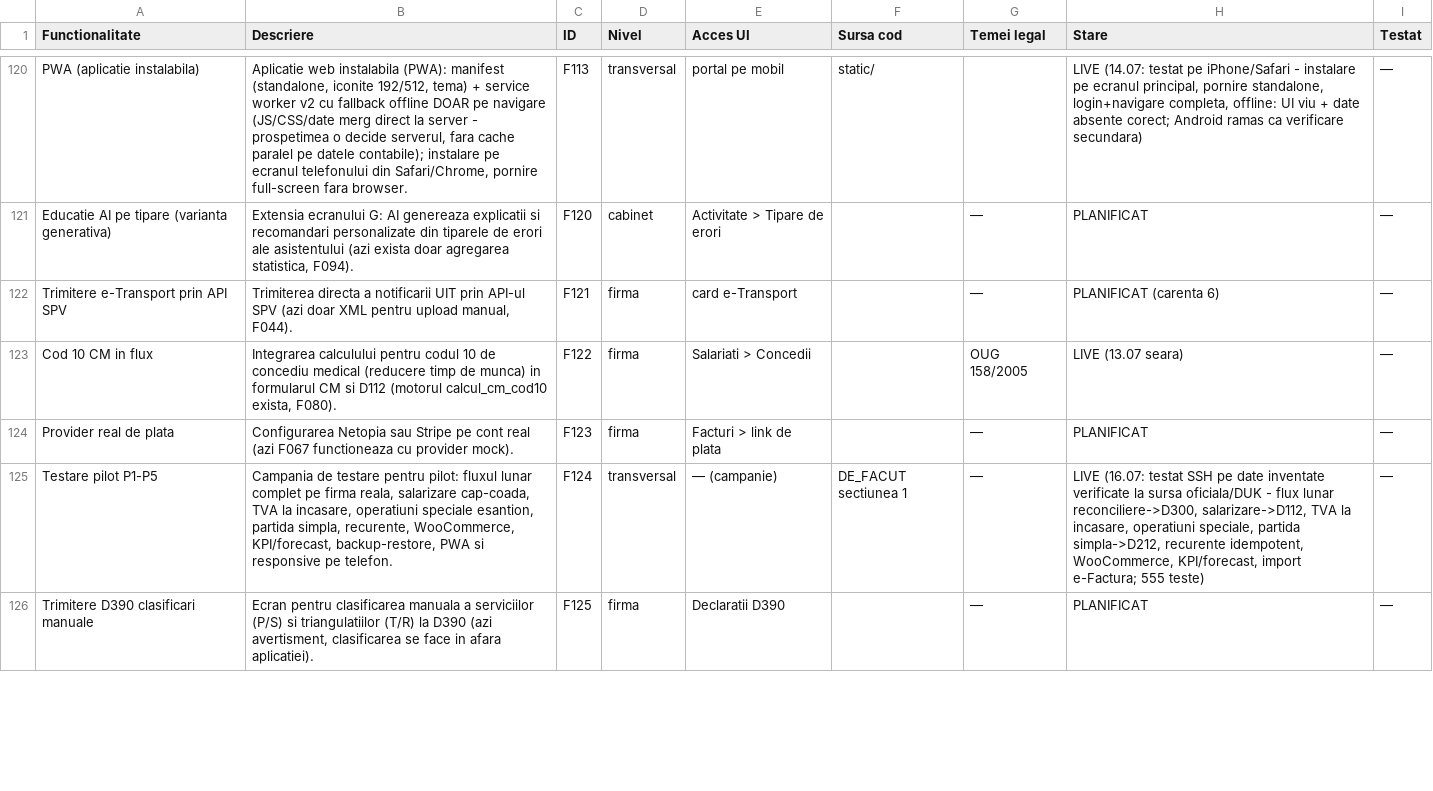
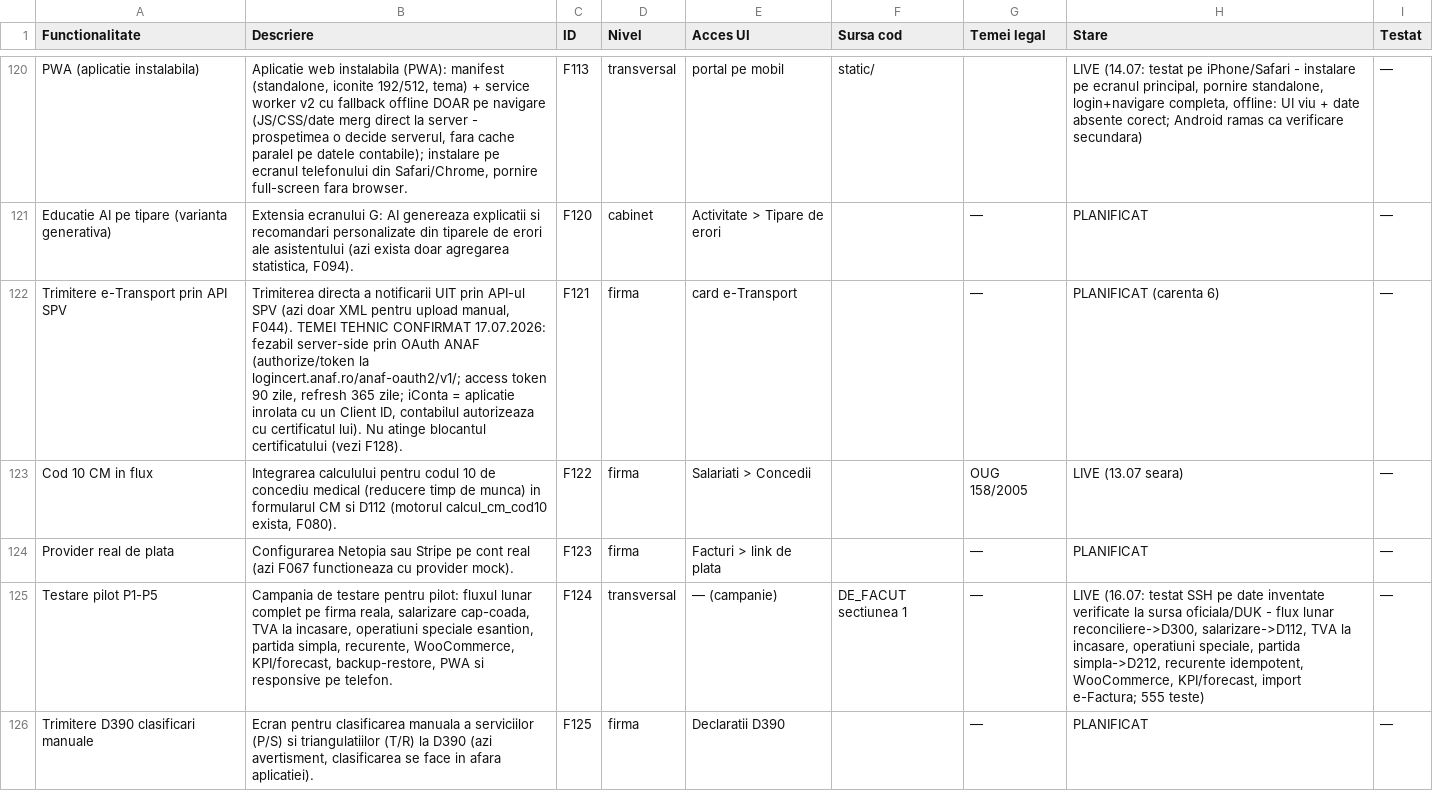
Before and after one commit to CostinHat/iconta-nou-review, a CSV file: FUNCTIONALITATI.csv, drawn as a sheet; only a part is shown, gaps mark what is left out; the diff covers the shown part only.

Commit message:
F127/F128 AMANAT cu temei verificat la sursa (fara API depunere; SPVWS2 cere certificat local, fara OAuth); F121/F126/F160 temei OAuth confirmat

```diff
--- a/FUNCTIONALITATI.csv
+++ b/FUNCTIONALITATI.csv
@@ -121,3 +121,3 @@ PWA (aplicatie instalabila),"Aplicatie web instalabila (PWA): manifest (standalo
 Educatie AI pe tipare (varianta generativa),"Extensia ecranului G: AI genereaza explicatii si recomandari personalizate din tiparele de erori ale asistentului (azi exista doar agregarea statistica, F094).",F120,cabinet,Activitate > Tipare de erori,,—,PLANIFICAT,—
-Trimitere e-Transport prin API SPV,"Trimiterea directa a notificarii UIT prin API-ul SPV (azi doar XML pentru upload manual, F044).",F121,firma,card e-Transport,,—,PLANIFICAT (carenta 6),—
+Trimitere e-Transport prin API SPV,"Trimiterea directa a notificarii UIT prin API-ul SPV (azi doar XML pentru upload manual, F044). TEMEI TEHNIC CONFIRMAT 17.07.2026: fezabil server-side prin OAuth ANAF (authorize/token la logincert.anaf.ro/anaf-oauth2/v1/; access token 90 zile, refresh 365 zile; iConta = aplicatie inrolata cu un Client ID, contabilul autorizeaza cu certificatul lui). Nu atinge blocantul certificatului (vezi F128).",F121,firma,card e-Transport,,—,PLANIFICAT (carenta 6),—
 Cod 10 CM in flux,"Integrarea calculului pentru codul 10 de concediu medical (reducere timp de munca) in formularul CM si D112 (motorul calcul_cm_cod10 exista, F080).",F122,firma,Salariati > Concedii,,OUG 158/2005,LIVE (13.07 seara),—
```
Also changed, not shown: 6 edited cells elsewhere in this file.
